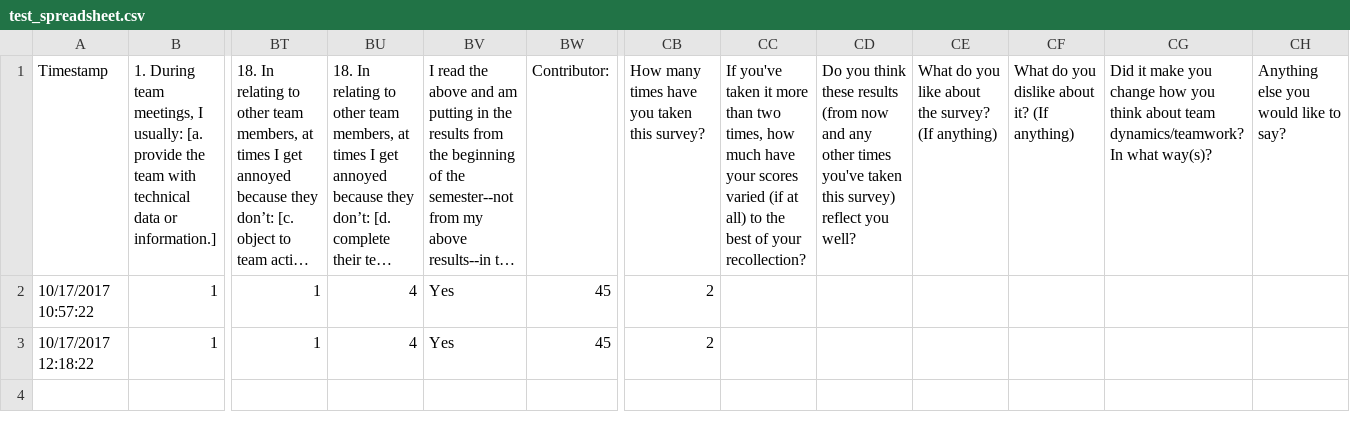
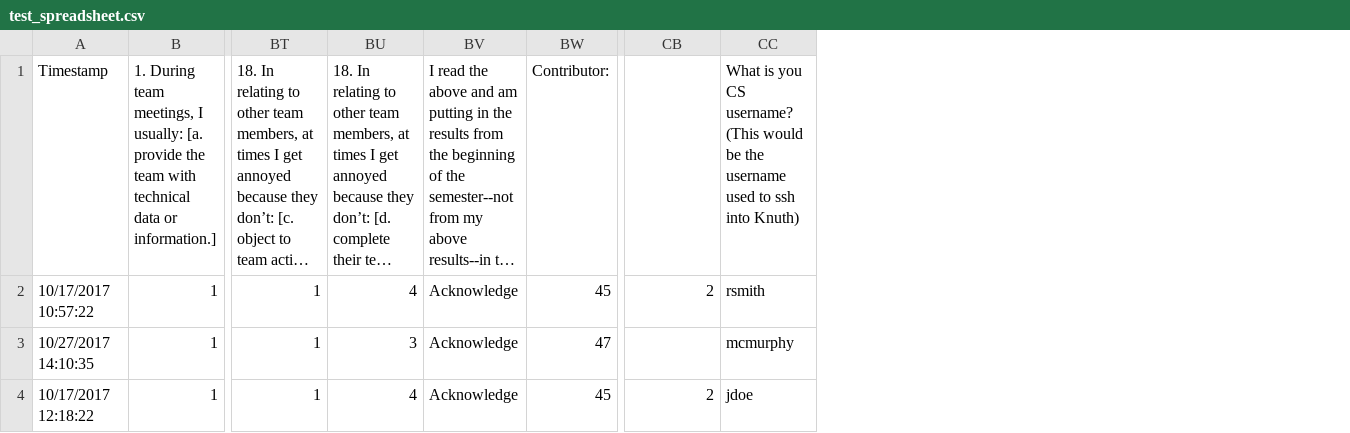
Before and after one commit to nathanljustin/teamwork-analysis, a CSV file: teamworkApp/lib/test_spreadsheet.csv, drawn as a sheet; only a part is shown, gaps mark what is left out; long unchanged cells end in …; removed rows and columns are numbered as before the commit, all else as after; rows hold the shown columns only; the diff names each change by its address in the sheet, - before the commit and + after, or states it on an @@ line.

```diff
--- a/teamworkApp/lib/test_spreadsheet.csv
+++ b/teamworkApp/lib/test_spreadsheet.csv
-column CC, row 1: If you've taken it more than two times, how much have your scores varied (if at all) to the best of your recollection?
-column CD, row 1: Do you think these results (from now and any other times you've taken this survey) reflect you well?
-column CE, row 1: What do you like about the survey? (If anything)
-column CF, row 1: What do you dislike about it? (If anything)
-column CG, row 1: Did it make you change how you think about team dynamics/teamwork? In what way(s)?
-column CH, row 1: Anything else you would like to say?
+column CC, rows 1-2: What is you CS username? (This would be the username used to ssh into Knuth) | rsmith; row 4: jdoe
-CB1: How many times have you taken this survey?
+CB1: (empty)
-BV2: Yes
+BV2: Acknowledge
+row 3: 10/27/2017 14:10:35 | 1 | 1 | 3 | Acknowledge | 47 |  | mcmurphy
-BV4: Yes
+BV4: Acknowledge
```
Also changed, not shown: 1 other file.
